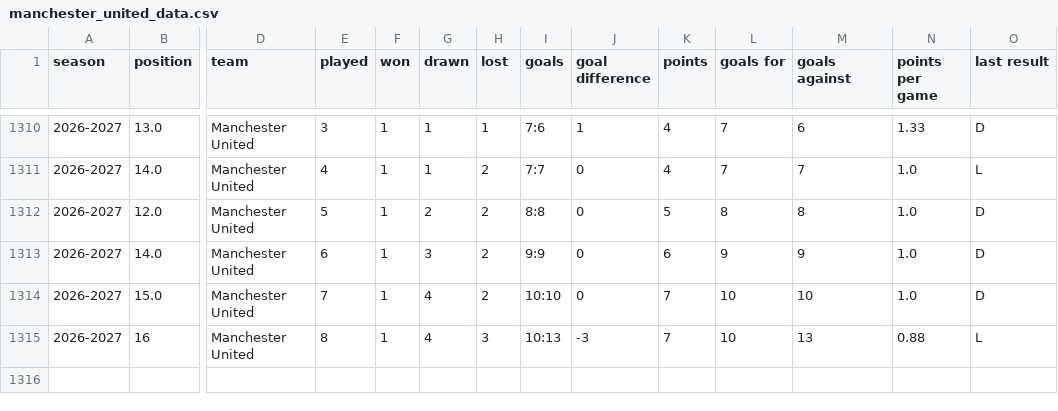
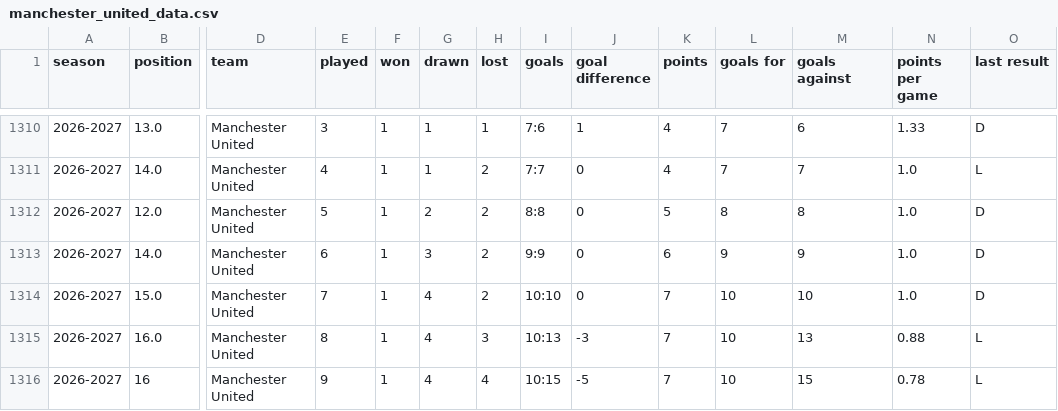
Before and after one commit to DThCodes/test, a CSV file: manchester_united_data.csv, drawn as a sheet; only a part is shown, gaps mark what is left out; rows hold the shown columns only; the diff names each change by its address in the sheet, - before the commit and + after, or states it on an @@ line.

```diff
--- a/manchester_united_data.csv
+++ b/manchester_united_data.csv
-B1315 (position): 16
+B1315 (position): 16.0
+row 1316: 2026-2027 | 16 | Manchester United | 9 | 1 | 4 | 4 | 10:15 | -5 | 7 | 10 | 15 | 0.78 | L
```
Also changed, not shown: manchester_united_data_sheets.csv.
